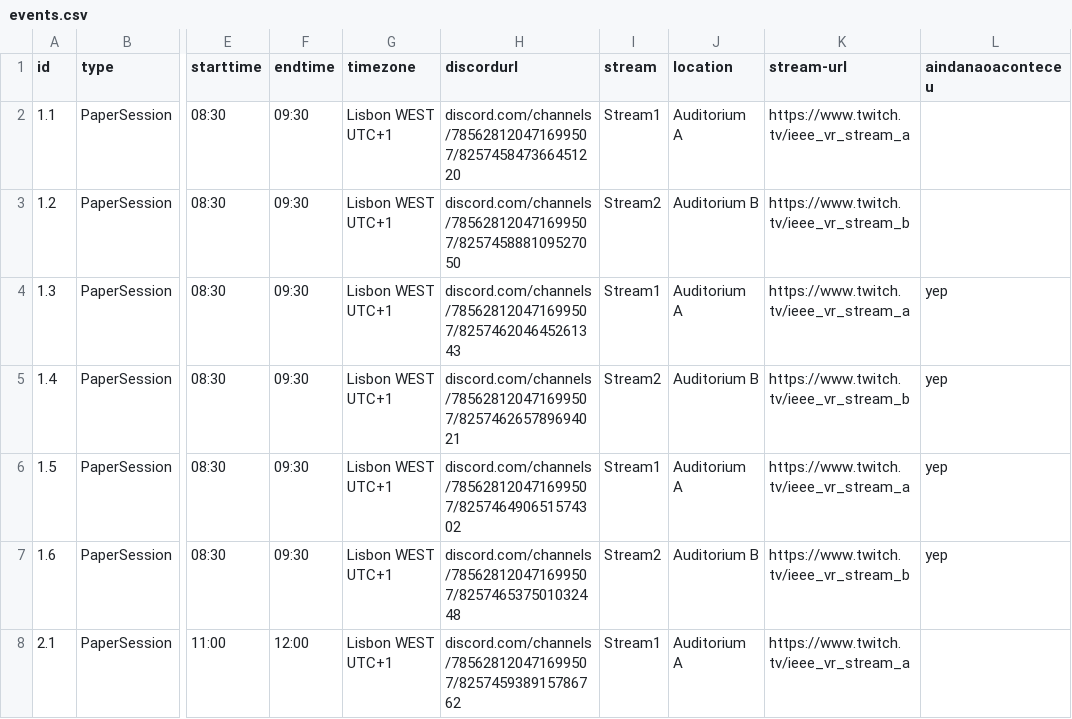
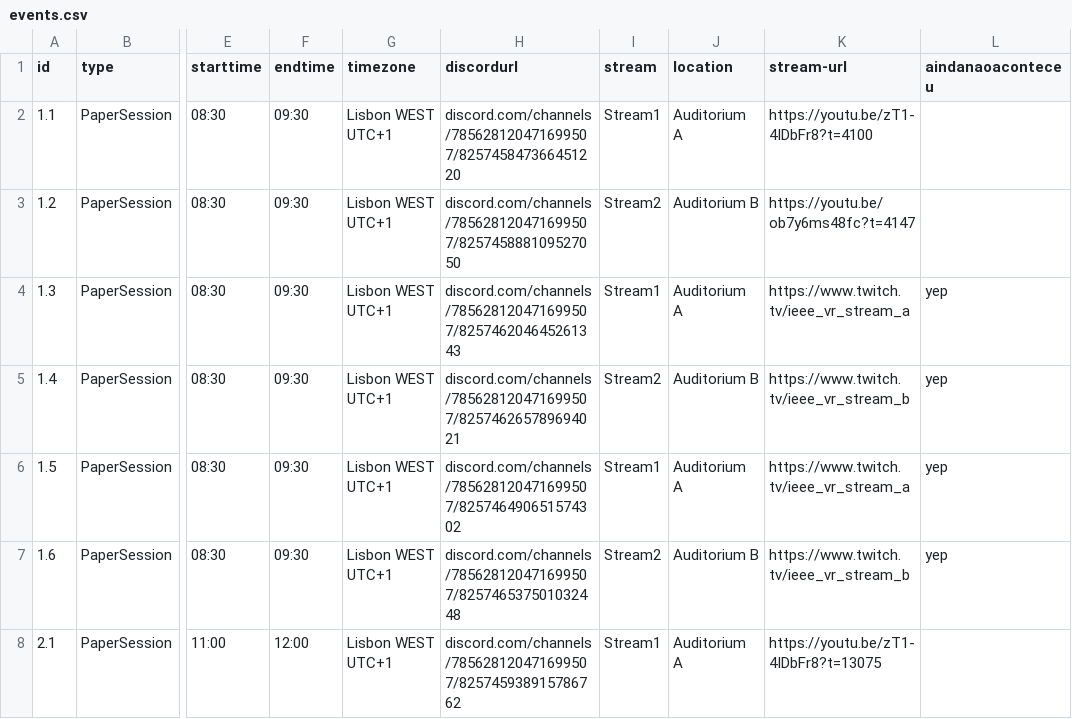
Before and after one commit to ieeevr/2021, a CSV file: _data/events.csv, drawn as a sheet; only a part is shown, gaps mark what is left out; the diff covers the shown part only; the diff names each change by its address in the sheet, - before the commit and + after, or states it on an @@ line.

```diff
--- a/_data/events.csv
+++ b/_data/events.csv
-K2 (stream-url): https://www.twitch.tv/ieee_vr_stream_a
+K2 (stream-url): https://youtu.be/zT1-4IDbFr8?t=4100
-K3 (stream-url): https://www.twitch.tv/ieee_vr_stream_b
+K3 (stream-url): https://youtu.be/ob7y6ms48fc?t=4147
-K8 (stream-url): https://www.twitch.tv/ieee_vr_stream_a
+K8 (stream-url): https://youtu.be/zT1-4IDbFr8?t=13075
```
Also changed, not shown: 6 edited cells elsewhere in this file, 1 other file.
